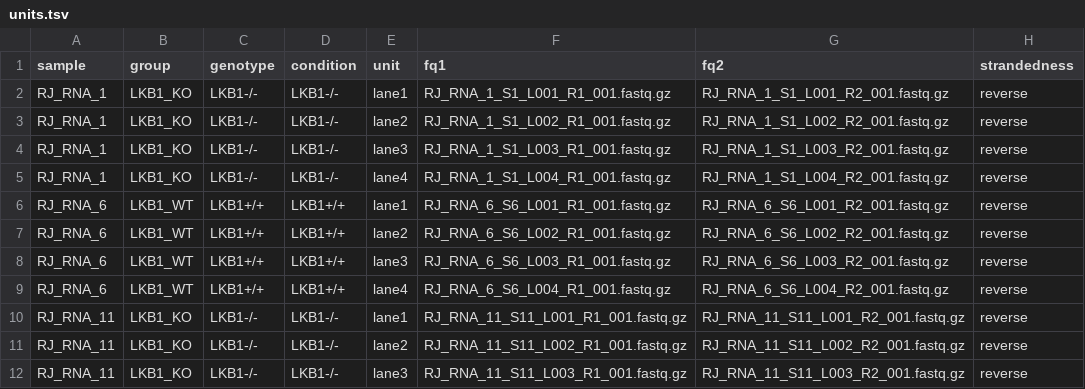
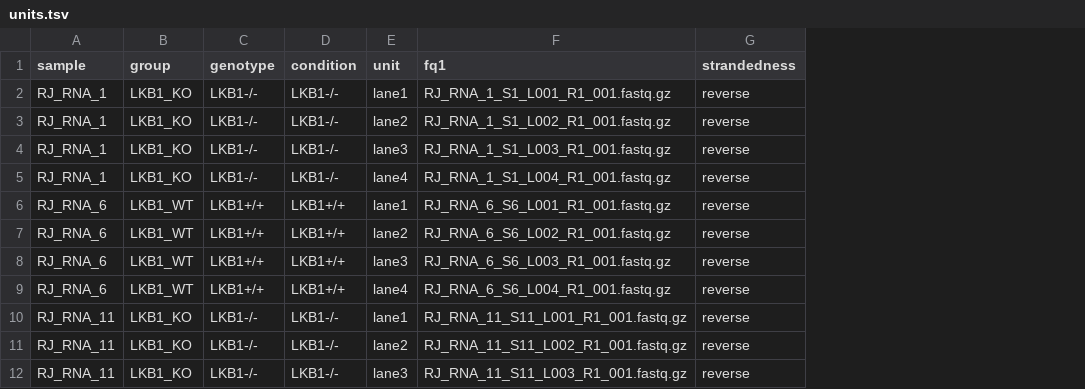
Before and after one commit to vari-bbc/rnaseq_workflow, a TSV file: src/units.tsv, drawn as a sheet; only a part is shown; the diff names each change by its address in the sheet, - before the commit and + after, or states it on an @@ line.

Commit message:
removed fq2 from units.tsv

```diff
--- a/src/units.tsv
+++ b/src/units.tsv
-column G (fq2), rows 2-12: RJ_RNA_1_S1_L001_R2_001.fastq.gz | RJ_RNA_1_S1_L002_R2_001.fastq.gz | RJ_RNA_1_S1_L003_R2_001.fastq.gz | RJ_RNA_1_S1_L004_R2_001.fastq.gz | RJ_RNA_6_S6_L001_R2_001.fastq.gz | RJ_RNA_6_S6_L002_R2_001.fastq.gz | RJ_RNA_6_S6_L003_R2_001.fastq.gz | RJ_RNA_6_S6_L004_R2_001.fastq.gz | RJ_RNA_11_S11_L001_R2_001.fastq.gz | RJ_RNA_11_S11_L002_R2_001.fastq.gz | RJ_RNA_11_S11_L003_R2_001.fastq.gz
```
Also changed, not shown: 1 other file.
